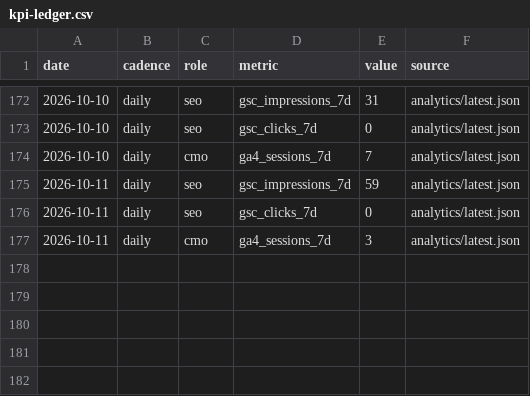
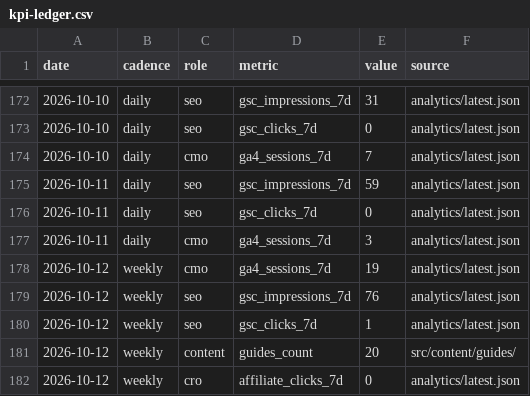
Before and after one commit to nivco/sill-garden, a CSV file: reports/board/kpi-ledger.csv, drawn as a sheet; only a part is shown, gaps mark what is left out.

```diff
--- a/reports/board/kpi-ledger.csv
+++ b/reports/board/kpi-ledger.csv
@@ -177 +177,6 @@ date,cadence,role,metric,value,source
 2026-10-11,daily,cmo,ga4_sessions_7d,3,analytics/latest.json
+2026-10-12,weekly,cmo,ga4_sessions_7d,19,analytics/latest.json
+2026-10-12,weekly,seo,gsc_impressions_7d,76,analytics/latest.json
+2026-10-12,weekly,seo,gsc_clicks_7d,1,analytics/latest.json
+2026-10-12,weekly,content,guides_count,20,src/content/guides/
+2026-10-12,weekly,cro,affiliate_clicks_7d,0,analytics/latest.json
```
Also changed, not shown: 8 other files.
